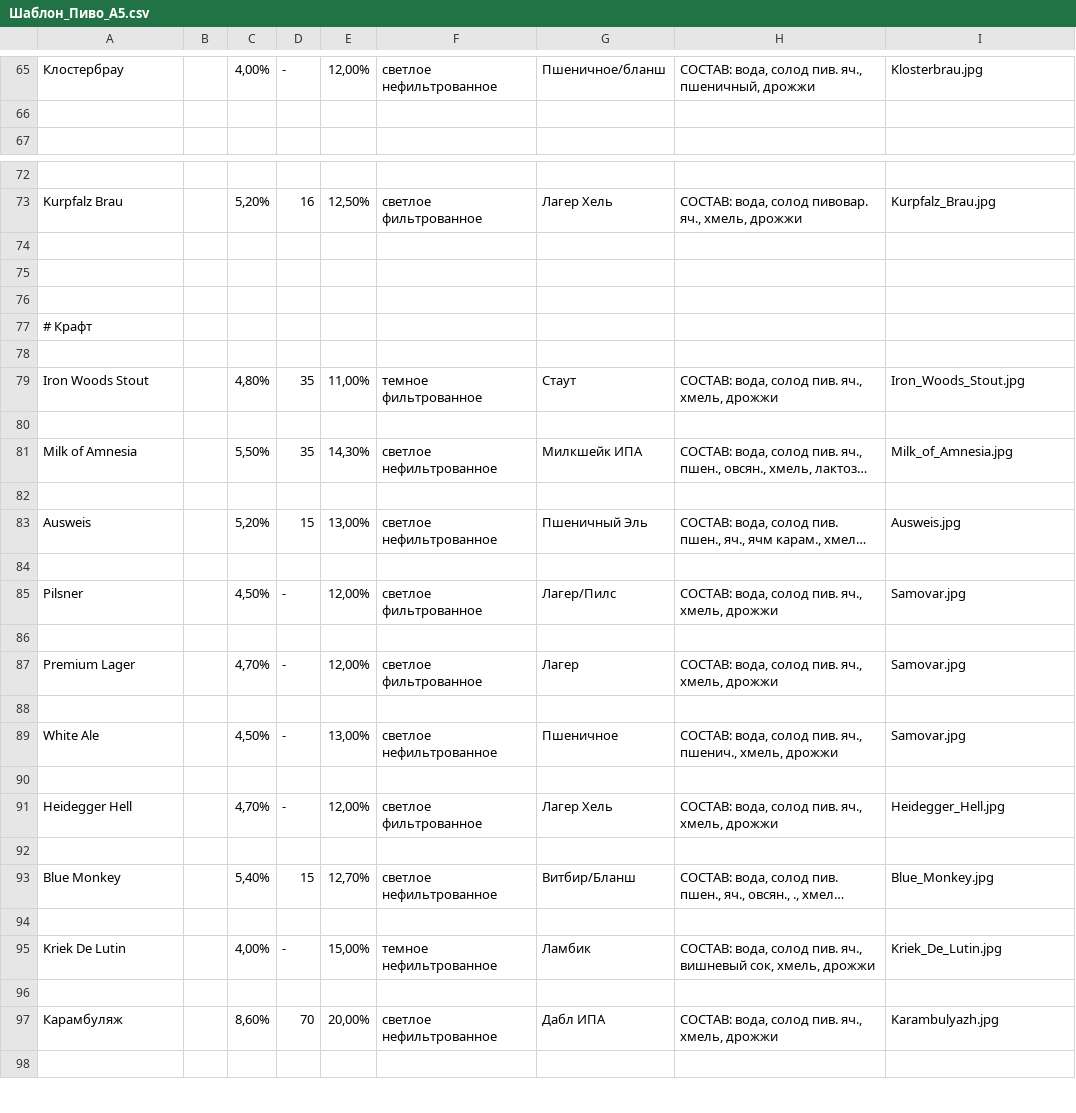
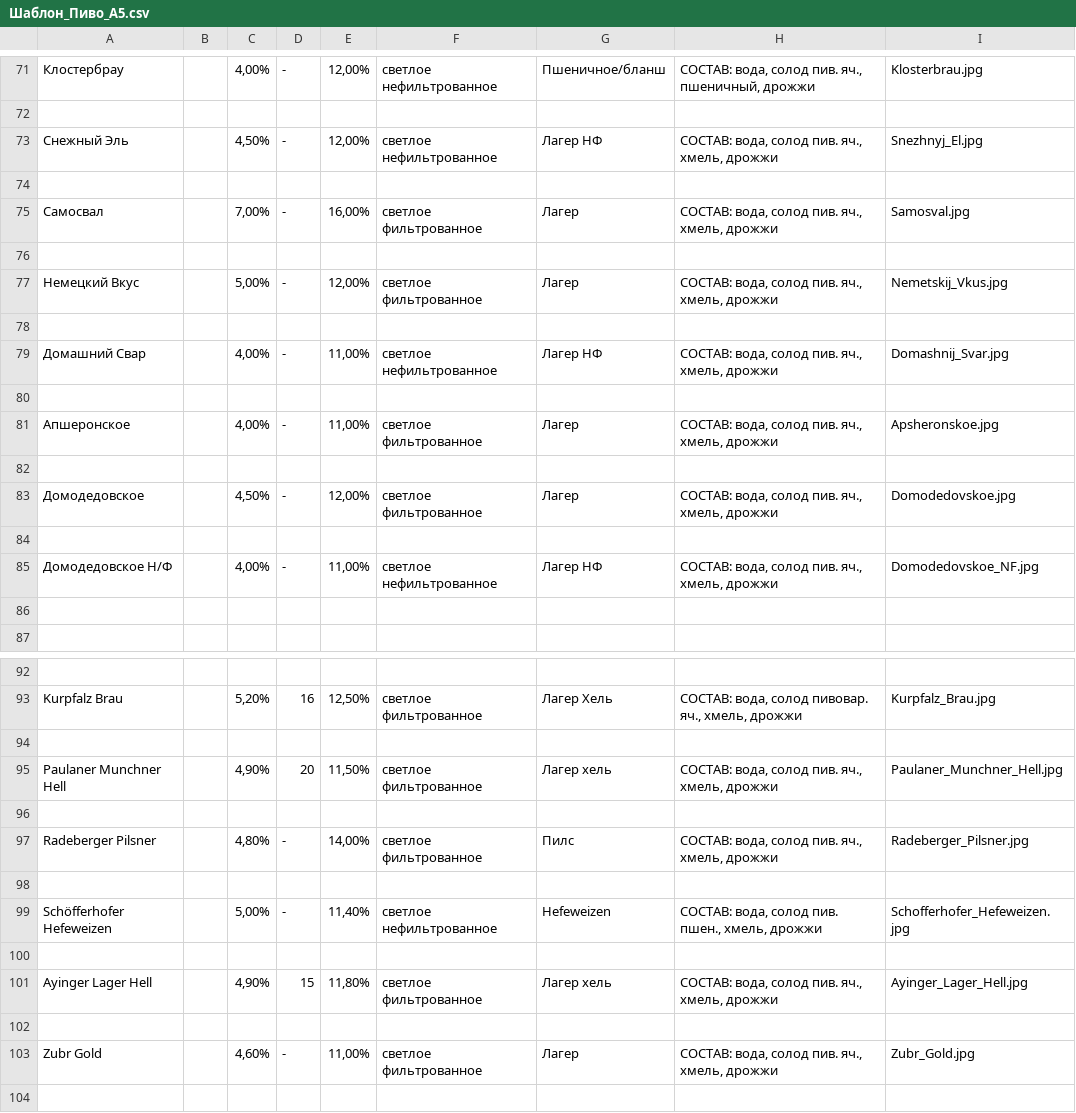
Before and after one commit to icichli/wobbler-app, a CSV file: Шаблон_Пиво_А5.csv, drawn as a sheet; only a part is shown, gaps mark what is left out; the shorter side is filled out with more unchanged rows; long unchanged cells end in …; the diff covers the shown part only; the diff names each change by its address in the sheet, - before the commit and + after, or states it on an @@ line.

```diff
--- a/Шаблон_Пиво_А5.csv
+++ b/Шаблон_Пиво_А5.csv
+row 73: Снежный Эль |  | 4,50% | - | 12,00% | светлое нефильтрованное | Лагер НФ | СОСТАВ: вода, солод пив. яч., хмель, дрожжи | Snezhnyj_El.jpg
+row 74: (empty)
+row 75: Самосвал |  | 7,00% | - | 16,00% | светлое фильтрованное | Лагер | СОСТАВ: вода, солод пив. яч., хмель, дрожжи | Samosval.jpg
+row 76: (empty)
+row 77: Немецкий Вкус |  | 5,00% | - | 12,00% | светлое фильтрованное | Лагер | СОСТАВ: вода, солод пив. яч., хмель, дрожжи | Nemetskij_Vkus.jpg
+row 78: (empty)
+row 79: Домашний Свар |  | 4,00% | - | 11,00% | светлое нефильтрованное | Лагер НФ | СОСТАВ: вода, солод пив. яч., хмель, дрожжи | Domashnij_Svar.jpg
+row 80: (empty)
+row 81: Апшеронское |  | 4,00% | - | 11,00% | светлое фильтрованное | Лагер | СОСТАВ: вода, солод пив. яч., хмель, дрожжи | Apsheronskoe.jpg
+row 82: (empty)
+row 83: Домодедовское |  | 4,50% | - | 12,00% | светлое фильтрованное | Лагер | СОСТАВ: вода, солод пив. яч., хмель, дрожжи | Domodedovskoe.jpg
+row 84: (empty)
+row 85: Домодедовское Н/Ф |  | 4,00% | - | 11,00% | светлое нефильтрованное | Лагер НФ | СОСТАВ: вода, солод пив. яч., хмель, дрожжи | Domodedovskoe_NF.jpg
+row 86: (empty)
+row 94: (empty)
+row 95: Paulaner Munchner Hell |  | 4,90% | 20 | 11,50% | светлое фильтрованное | Лагер хель | СОСТАВ: вода, солод пив. яч., хмель, дрожжи | Paulaner_Munchner_Hell.jpg
+row 96: (empty)
+row 97: Radeberger Pilsner |  | 4,80% | - | 14,00% | светлое фильтрованное | Пилс | СОСТАВ: вода, солод пив. яч., хмель, дрожжи | Radeberger_Pilsner.jpg
+row 98: (empty)
+row 99: Schöfferhofer Hefeweizen |  | 5,00% | - | 11,40% | светлое нефильтрованное | Hefeweizen | СОСТАВ: вода, солод пив. пшен., хмель, дрожжи | Schofferhofer_Hefeweizen.jpg
+row 100: (empty)
+row 101: Ayinger Lager Hell |  | 4,90% | 15 | 11,80% | светлое фильтрованное | Лагер хель | СОСТАВ: вода, солод пив. яч., хмель, дрожжи | Ayinger_Lager_Hell.jpg
+row 102: (empty)
+row 103: Zubr Gold |  | 4,60% | - | 11,00% | светлое фильтрованное | Лагер | СОСТАВ: вода, солод пив. яч., хмель, дрожжи | Zubr_Gold.jpg
```
Also changed, not shown: 20 added rows elsewhere in this file, 24 other files.
